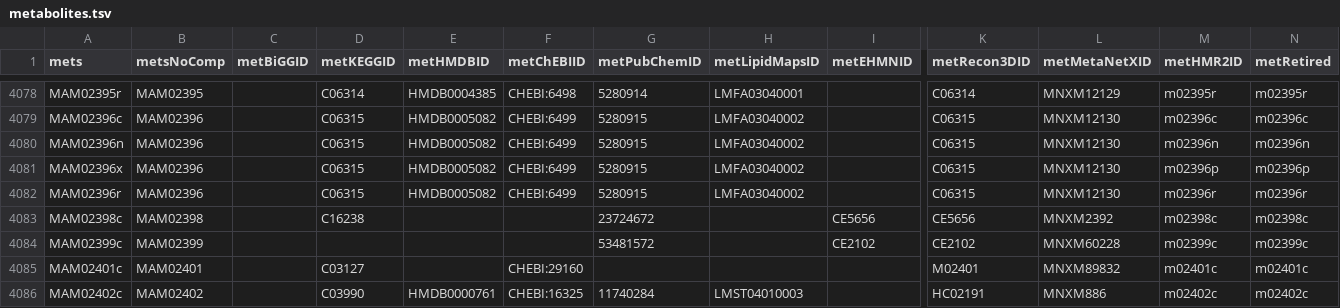
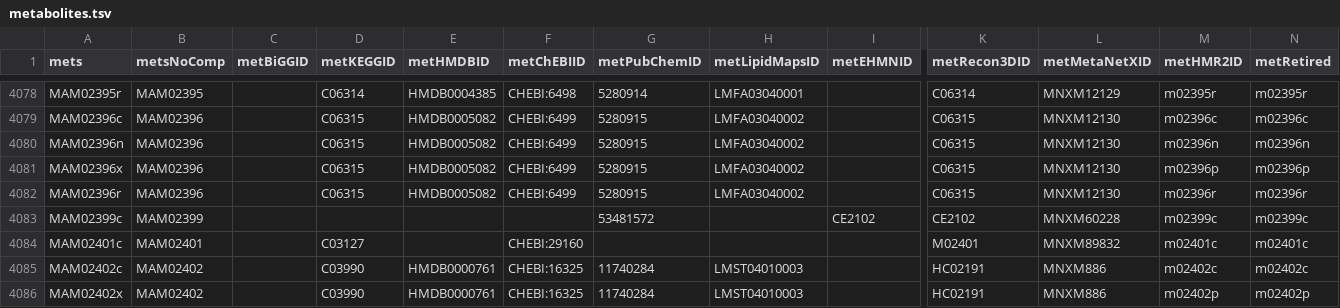
Before and after one commit to SysBioChalmers/Human-GEM, a TSV file: model/metabolites.tsv, drawn as a sheet; only a part is shown, gaps mark what is left out; the shorter side is filled out with more unchanged rows; rows hold the shown columns only; the diff names each change by its address in the sheet, - before the commit and + after, or states it on an @@ line.

```diff
--- a/model/metabolites.tsv
+++ b/model/metabolites.tsv
-row 4083: MAM02398c | MAM02398 |  | C16238 |  |  | 23724672 |  | CE5656 | CE5656 | MNXM2392 | m02398c | m02398c
```
Also changed, not shown: data/deprecatedIdentifiers/deprecatedMetabolites.tsv, data/deprecatedIdentifiers/deprecatedReactions.tsv, 2 other files.
